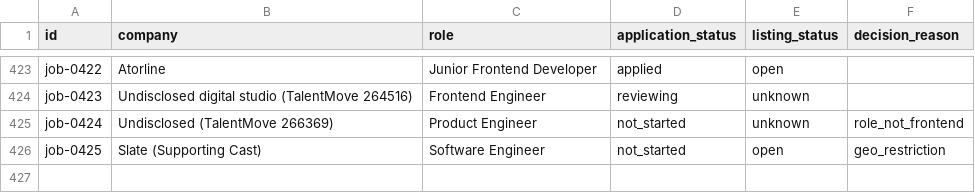
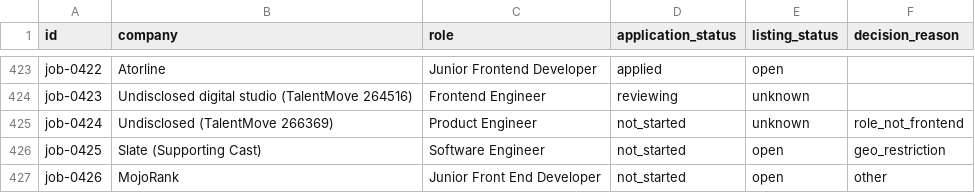
Before and after one commit to stupidkubik/job-searcher, a TSV file: data/index/known.tsv, drawn as a sheet; only a part is shown, gaps mark what is left out.

```diff
--- a/data/index/known.tsv
+++ b/data/index/known.tsv
@@ -426 +426,2 @@ job-0424	Undisclosed (TalentMove 266369)	Product Engineer	not_started	unknown	ro
 job-0425	Slate (Supporting Cast)	Software Engineer	not_started	open	geo_restriction
+job-0426	MojoRank	Junior Front End Developer	not_started	open	other
```
Also changed, not shown: data/index/keys.tsv, data/job_sources.csv, 3 other files.
